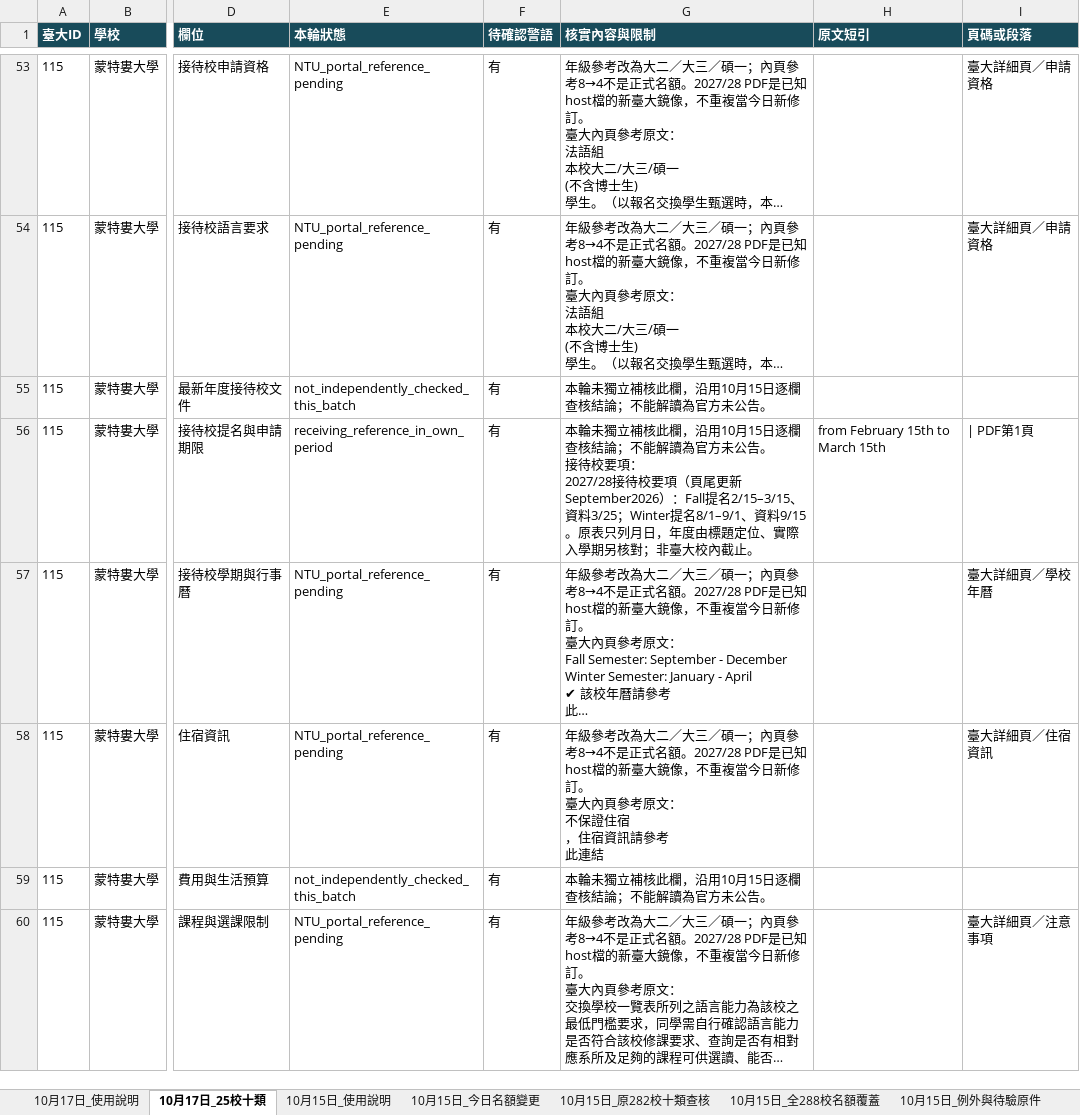
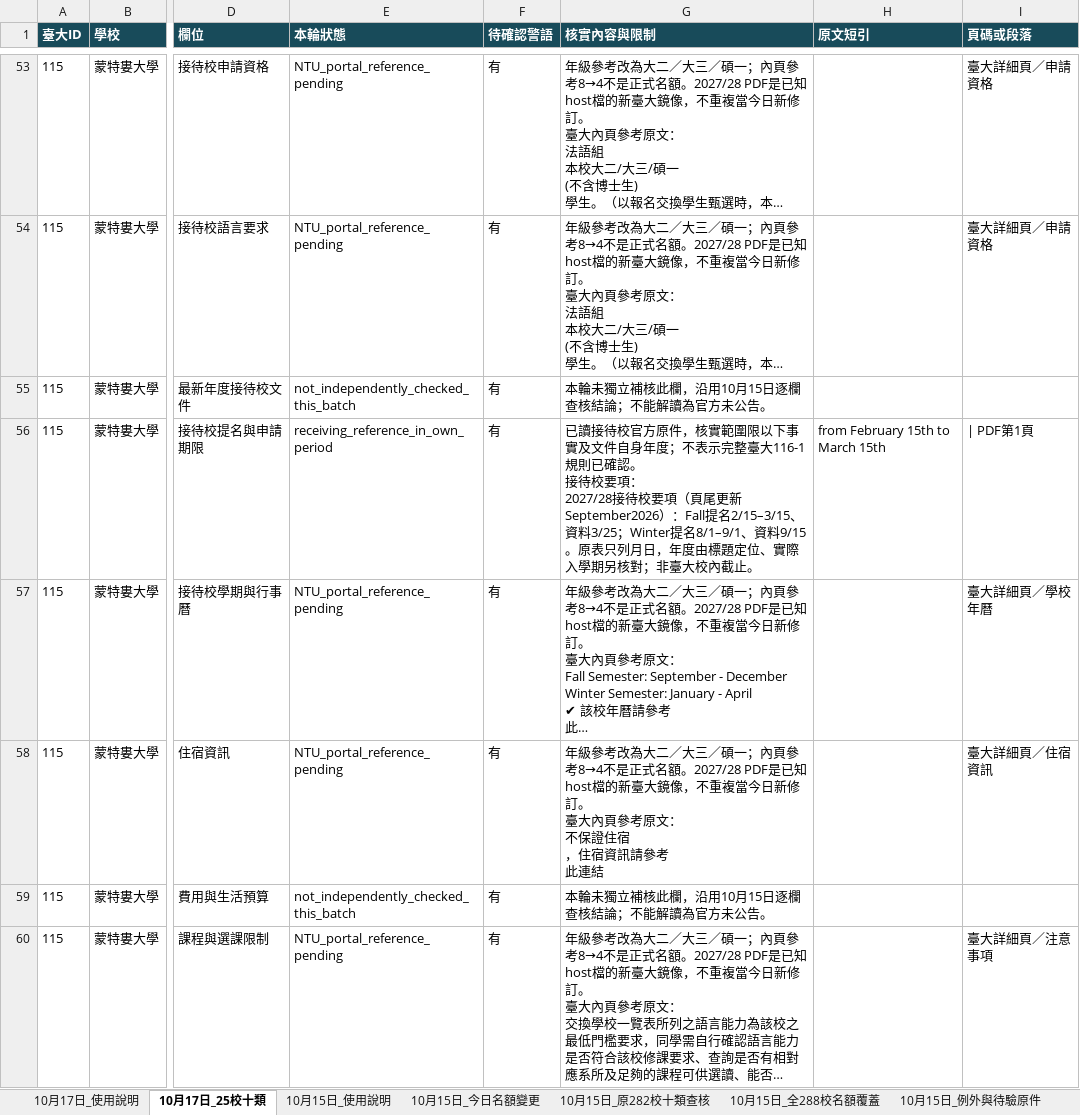
Before and after one commit to blizzard-new/abroad, an Excel workbook: docs/ntu-official-update-20261017/臺大116-1_逐欄回填_20261017.xlsx, sheet 10月17日_25校十類, drawn as a sheet; only a part is shown, gaps mark what is left out; long unchanged cells end in …; values as stored, in another font and other column widths than the file's, no borders; ↵ is a line break in a cell; the diff covers the shown part only; the diff names each change by its address in the sheet, - before the commit and + after, or states it on an @@ line.

```diff
--- a/docs/ntu-official-update-20261017/臺大116-1_逐欄回填_20261017.xlsx (sheet 10月17日_25校十類)
+++ b/docs/ntu-official-update-20261017/臺大116-1_逐欄回填_20261017.xlsx (sheet 10月17日_25校十類)
-G56 (核實內容與限制): 本輪未獨立補核此欄，沿用10月15日逐欄查核結論；不能解讀為官方未公告。 ↵ 接待…
+G56 (核實內容與限制): 已讀接待校官方原件，核實範圍限以下事實及文件自身年度；不表示完整臺大116-1規則已確認。 ↵ 接待…
```
Also changed, not shown: 16 edited cells elsewhere in this sheet, other sheet tabs, 33 other files.
